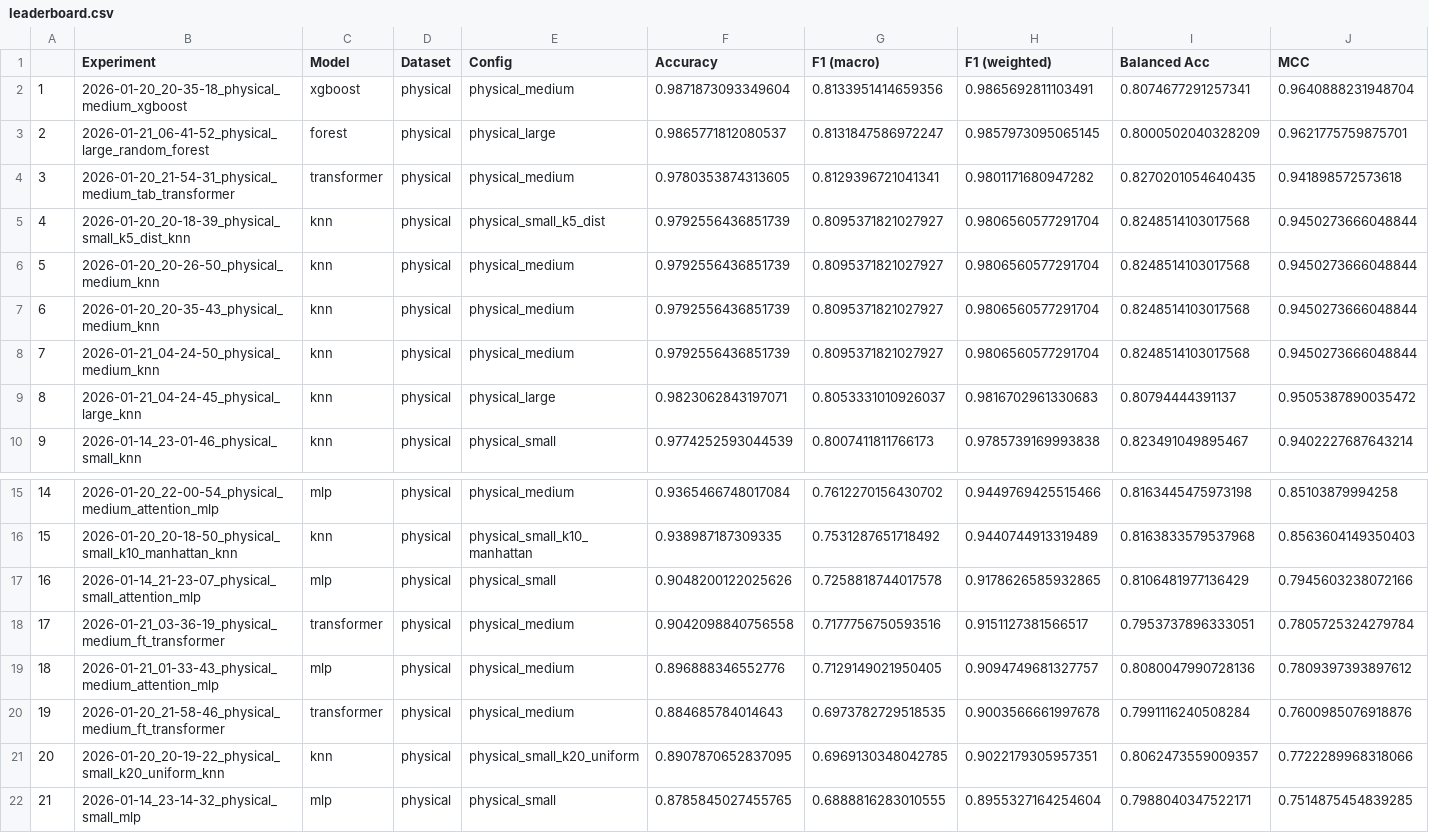
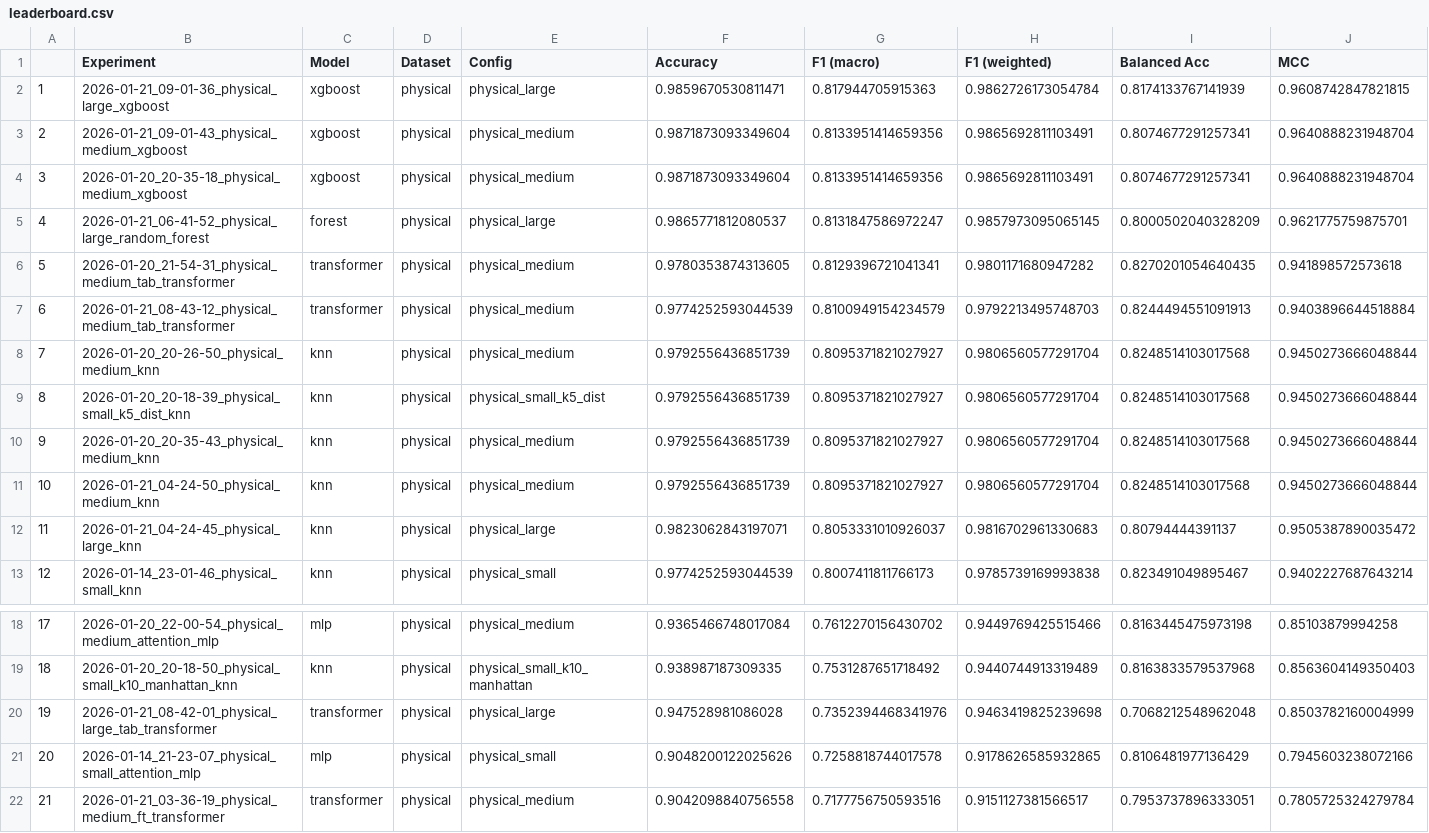
Before and after one commit to Cleonardino/data_projection_project, a CSV file: results_analysis/physical/leaderboard.csv, drawn as a sheet; only a part is shown, gaps mark what is left out; the shorter side is filled out with more unchanged rows; addresses are those after the commit; rows hold the shown columns only; the diff names each change by its address in the sheet, - before the commit and + after, or states it on an @@ line.

```diff
--- a/results_analysis/physical/leaderboard.csv
+++ b/results_analysis/physical/leaderboard.csv
+row 2: 1 | 2026-01-21_09-01-36_physical_large_xgboost | xgboost | physical | physical_large | 0.9859670530811471 | 0.817944705915363 | 0.9862726173054784 | 0.8174133767141939 | 0.9608742847821815
+row 3: 2 | 2026-01-21_09-01-43_physical_medium_xgboost | xgboost | physical | physical_medium | 0.9871873093349604 | 0.8133951414659356 | 0.9865692811103491 | 0.8074677291257341 | 0.9640888231948704
@@ column A renumbered from row 4 down @@
+row 7: 6 | 2026-01-21_08-43-12_physical_medium_tab_transformer | transformer | physical | physical_medium | 0.9774252593044539 | 0.8100949154234579 | 0.9792213495748703 | 0.8244494551091913 | 0.9403896644518884
@@ row 6 moved to row 8: 7 @@
+row 20: 19 | 2026-01-21_08-42-01_physical_large_tab_transformer | transformer | physical | physical_large | 0.947528981086028 | 0.7352394468341976 | 0.9463419825239698 | 0.7068212548962048 | 0.8503782160004999
```
Also changed, not shown: results_analysis/network/correlation/correlation_matrix.csv, results_analysis/network/hard_classes.csv, 16 other files.
